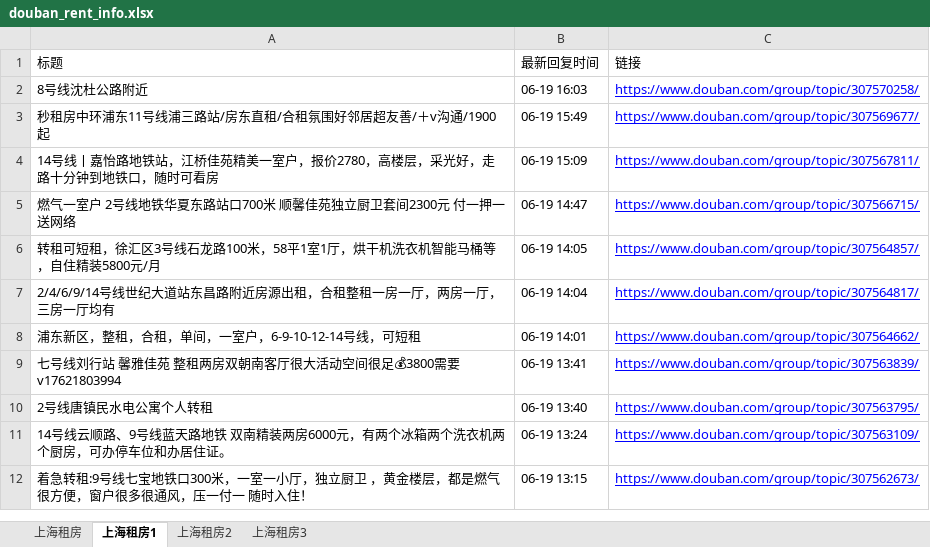
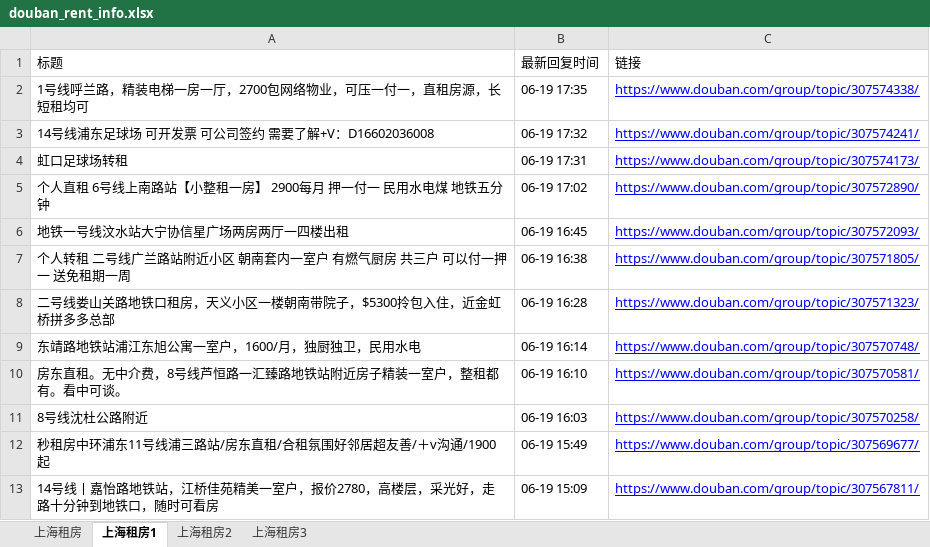
Before and after one commit to RyanShi0118/rent-info-crawler, an Excel workbook: douban_rent_info.xlsx, sheet 上海租房1, drawn as a sheet; only a part is shown; the shorter side is filled out with more unchanged rows; values as stored, in another font and other column widths than the file's, no borders; the diff names each change by its address in the sheet, - before the commit and + after, or states it on an @@ line.

```diff
--- a/douban_rent_info.xlsx (sheet 上海租房1)
+++ b/douban_rent_info.xlsx (sheet 上海租房1)
+row 2: 1号线呼兰路，精装电梯一房一厅，2700包网络物业，可压一付一，直租房源，长短租均可 | 06-19 17:35 | https://www.douban.com/group/topic/307574338/
+row 3: 14号线浦东足球场 可开发票 可公司签约 需要了解+V：D16602036008 | 06-19 17:32 | https://www.douban.com/group/topic/307574241/
+row 4: 虹口足球场转租 | 06-19 17:31 | https://www.douban.com/group/topic/307574173/
+row 5: 个人直租 6号线上南路站【小整租一房】 2900每月 押一付一 民用水电煤 地铁五分钟 | 06-19 17:02 | https://www.douban.com/group/topic/307572890/
+row 6: 地铁一号线汶水站大宁协信星广场两房两厅一四楼出租 | 06-19 16:45 | https://www.douban.com/group/topic/307572093/
+row 7: 个人转租 二号线广兰路站附近小区 朝南套内一室户 有燃气厨房 共三户 可以付一押一 送免租期一周 | 06-19 16:38 | https://www.douban.com/group/topic/307571805/
+row 8: 二号线娄山关路地铁口租房，天义小区一楼朝南带院子，$5300拎包入住，近金虹桥拼多多总部 | 06-19 16:28 | https://www.douban.com/group/topic/307571323/
+row 9: 东靖路地铁站浦江东旭公寓一室户，1600/月，独厨独卫，民用水电 | 06-19 16:14 | https://www.douban.com/group/topic/307570748/
+row 10: 房东直租。无中介费，8号线芦恒路一汇臻路地铁站附近房子精装一室户，整租都有。看中可谈。 | 06-19 16:10 | https://www.douban.com/group/topic/307570581/
```
Also changed, not shown: sheet 上海租房, sheet 上海租房3, sheet 上海租房2, filtered_rent_info.xlsx, 1 other file.
